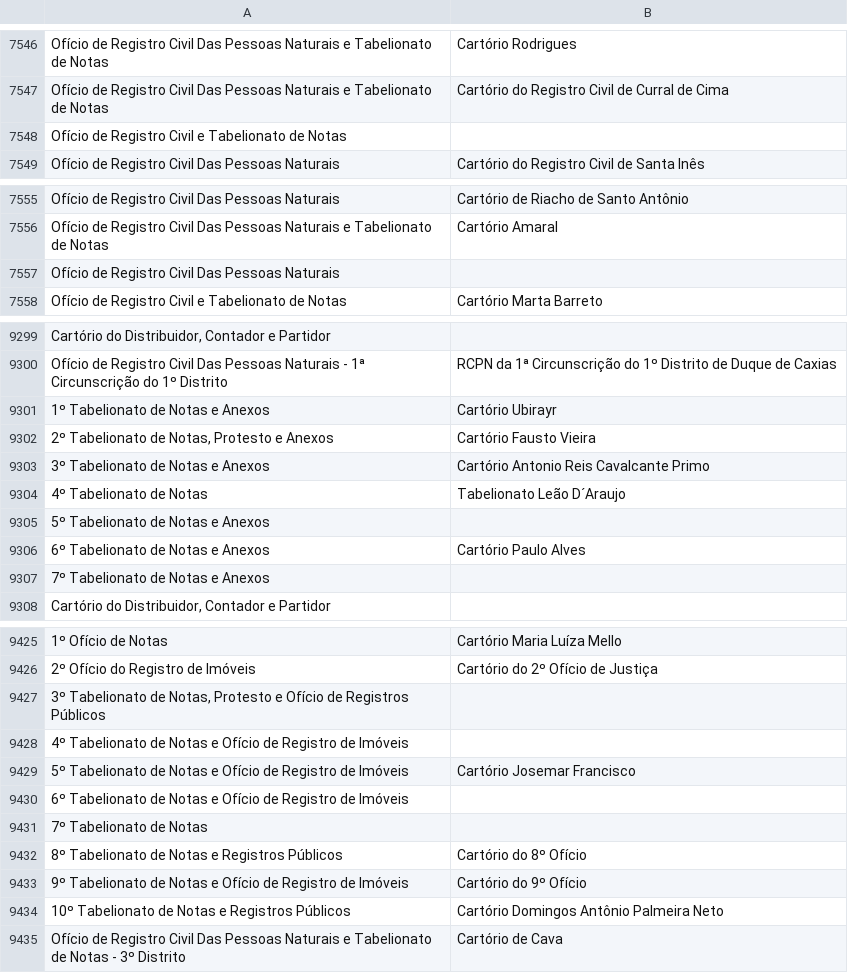
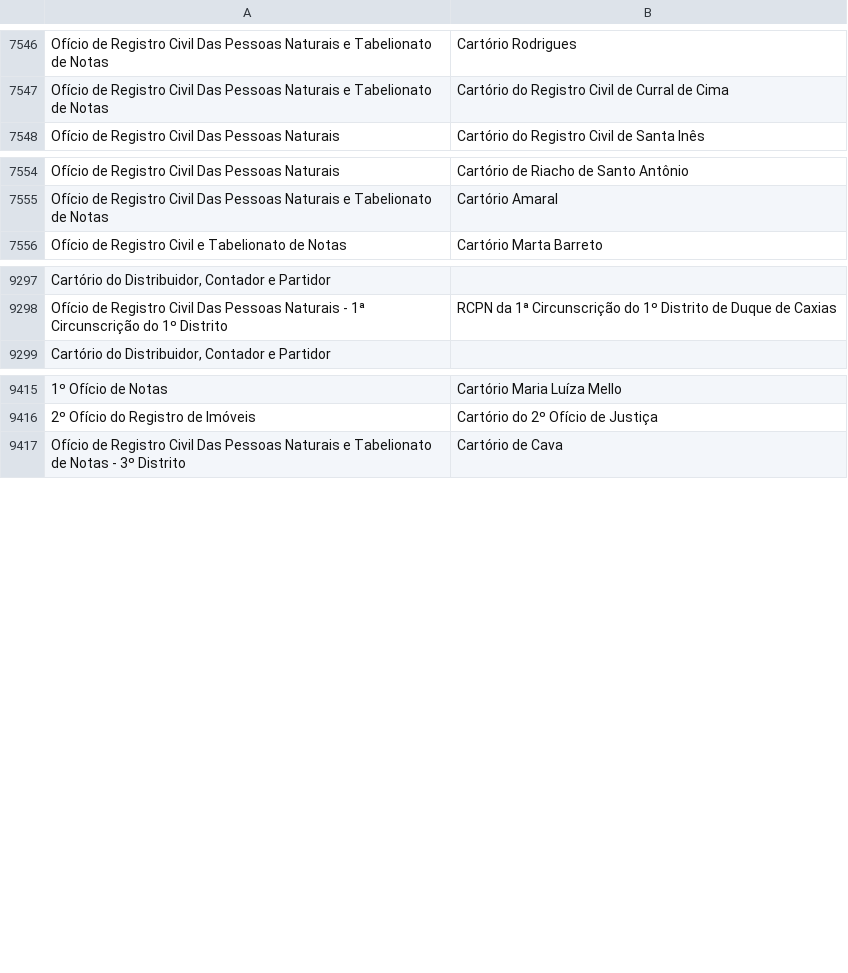
Before and after one commit to kyriosdata/dados, a CSV file: gerador/src/main/resources/cartorios.csv, drawn as a sheet; only a part is shown, gaps mark what is left out; the diff covers the shown part only; the diff names each change by its address in the sheet, - before the commit and + after, or states it on an @@ line.

Commit message:
clean

```diff
--- a/gerador/src/main/resources/cartorios.csv
+++ b/gerador/src/main/resources/cartorios.csv
-row 7548: Ofício de Registro Civil e Tabelionato de Notas
-row 7557: Ofício de Registro Civil Das Pessoas Naturais
-row 9301: 1º Tabelionato de Notas e Anexos | Cartório Ubirayr
-row 9302: 2º Tabelionato de Notas, Protesto e Anexos | Cartório Fausto Vieira
-row 9303: 3º Tabelionato de Notas e Anexos | Cartório Antonio Reis Cavalcante Primo
-row 9304: 4º Tabelionato de Notas | Tabelionato Leão D´Araujo
-row 9305: 5º Tabelionato de Notas e Anexos
-row 9306: 6º Tabelionato de Notas e Anexos | Cartório Paulo Alves
-row 9307: 7º Tabelionato de Notas e Anexos
-row 9427: 3º Tabelionato de Notas, Protesto e Ofício de Registros Públicos
-row 9428: 4º Tabelionato de Notas e Ofício de Registro de Imóveis
-row 9429: 5º Tabelionato de Notas e Ofício de Registro de Imóveis | Cartório Josemar Francisco
-row 9430: 6º Tabelionato de Notas e Ofício de Registro de Imóveis
-row 9431: 7º Tabelionato de Notas
-row 9432: 8º Tabelionato de Notas e Registros Públicos | Cartório do 8º Ofício
-row 9433: 9º Tabelionato de Notas e Ofício de Registro de Imóveis | Cartório do 9º Ofício
-row 9434: 10º Tabelionato de Notas e Registros Públicos | Cartório Domingos Antônio Palmeira Neto
```
Also changed, not shown: 1 removed row elsewhere in this file.
